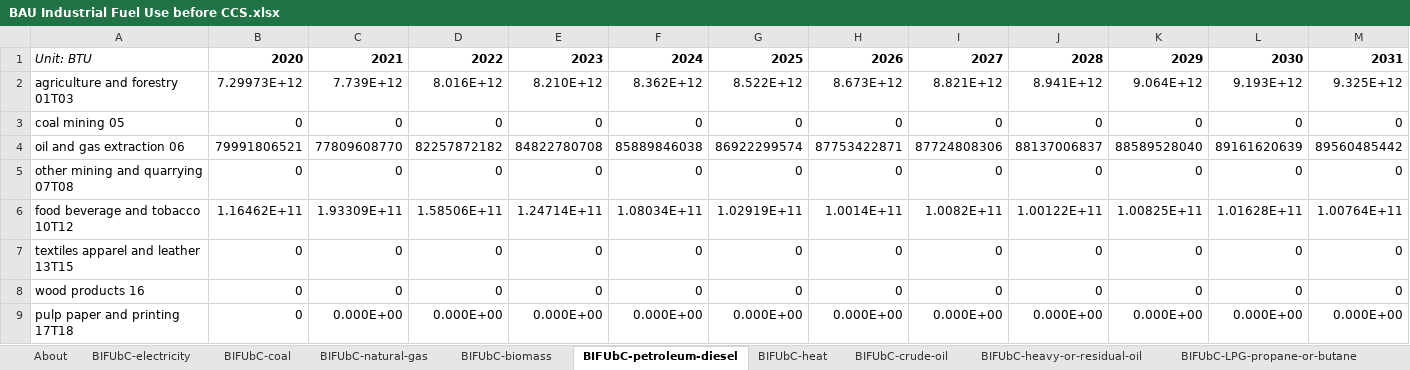
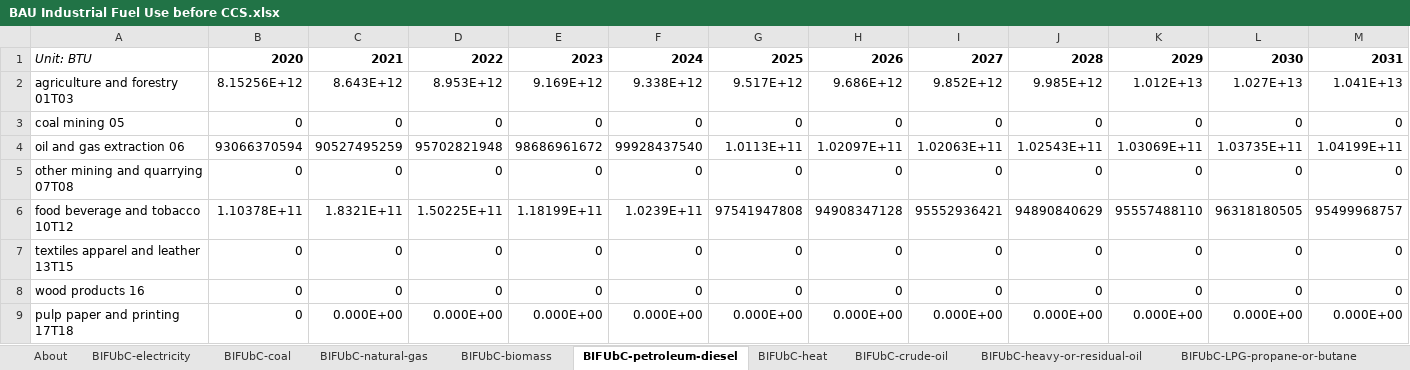
Before and after one commit to EnergyInnovation/eps-michigan, an Excel workbook: InputData/indst/BIFUbC/BAU Industrial Fuel Use before CCS.xlsx, sheet BIFUbC-petroleum-diesel, drawn as a sheet; only a part is shown; values as stored, in another font and other column widths than the file's, no borders; removed rows and columns are numbered as before the commit, all else as after; rows hold the shown columns only; the diff covers the shown part only; the diff names each change by its address in the sheet, - before the commit and + after, or states it on an @@ line.

```diff
--- a/InputData/indst/BIFUbC/BAU Industrial Fuel Use before CCS.xlsx (sheet BIFUbC-petroleum-diesel)
+++ b/InputData/indst/BIFUbC/BAU Industrial Fuel Use before CCS.xlsx (sheet BIFUbC-petroleum-diesel)
-row 2: agriculture and forestry 01T03 | 7.29973E+12 | 7.739E+12 | 8.016E+12 | 8.210E+12 | 8.362E+12 | 8.522E+12 | 8.673E+12 | 8.821E+12 | 8.941E+12 | 9.064E+12 | 9.193E+12 | 9.325E+12
+row 2: agriculture and forestry 01T03 | 8.15256E+12 | 8.643E+12 | 8.953E+12 | 9.169E+12 | 9.338E+12 | 9.517E+12 | 9.686E+12 | 9.852E+12 | 9.985E+12 | 1.012E+13 | 1.027E+13 | 1.041E+13
-row 4: oil and gas extraction 06 | 79991806521 | 77809608770 | 82257872182 | 84822780708 | 85889846038 | 86922299574 | 87753422871 | 87724808306 | 88137006837 | 88589528040 | 89161620639 | 89560485442
+row 4: oil and gas extraction 06 | 93066370594 | 90527495259 | 95702821948 | 98686961672 | 99928437540 | 1.0113E+11 | 1.02097E+11 | 1.02063E+11 | 1.02543E+11 | 1.03069E+11 | 1.03735E+11 | 1.04199E+11
-row 6: food beverage and tobacco 10T12 | 1.16462E+11 | 1.93309E+11 | 1.58506E+11 | 1.24714E+11 | 1.08034E+11 | 1.02919E+11 | 1.0014E+11 | 1.0082E+11 | 1.00122E+11 | 1.00825E+11 | 1.01628E+11 | 1.00764E+11
+row 6: food beverage and tobacco 10T12 | 1.10378E+11 | 1.8321E+11 | 1.50225E+11 | 1.18199E+11 | 1.0239E+11 | 97541947808 | 94908347128 | 95552936421 | 94890840629 | 95557488110 | 96318180505 | 95499968757
```
Also changed, not shown: 4 added rows and 4 removed rows elsewhere in this sheet, sheet BIFUbC-natural-gas, sheet BIFUbC-electricity, sheet BIFUbC-coal, sheet BIFUbC-LPG-propane-or-butane, sheet BIFUbC-crude-oil, sheet BIFUbC-heavy-or-residual-oil, 1 more sheet, InputData/elec/ARpUIiRC/Ann Ret per Unit Inc in Relative Cost.xlsx, InputData/io-model/BECbIC/BAU Employee Compensation by ISIC Code.xlsx, 36 other files.
